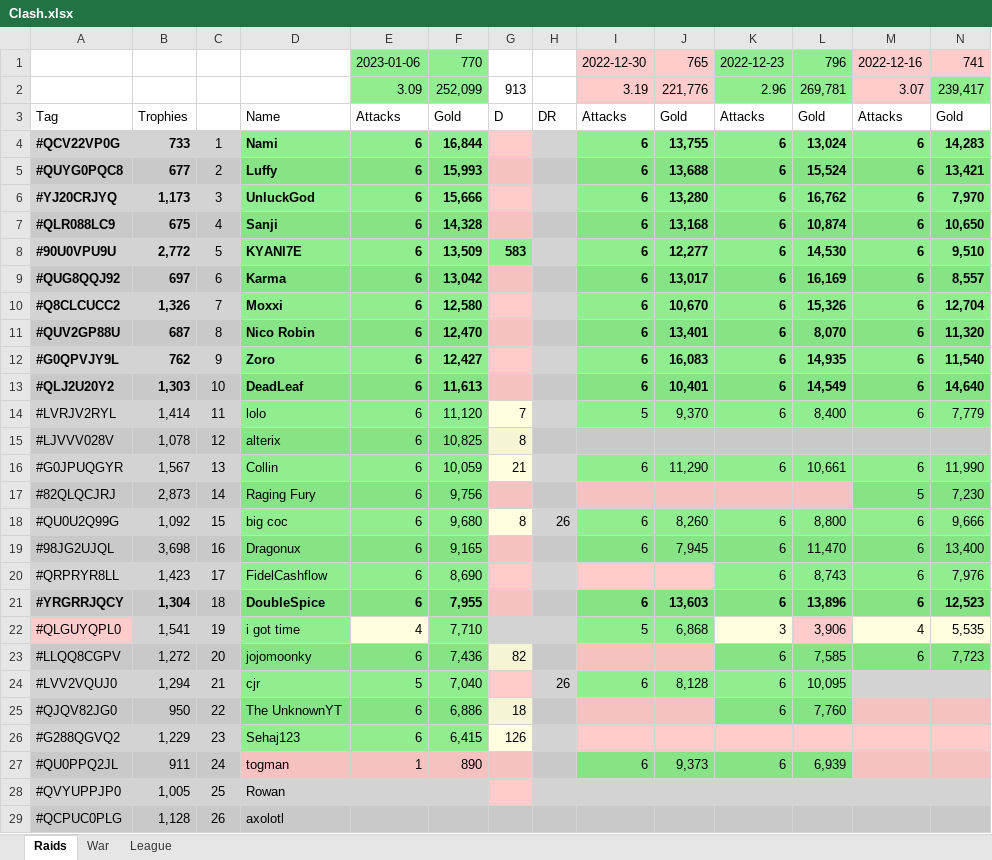
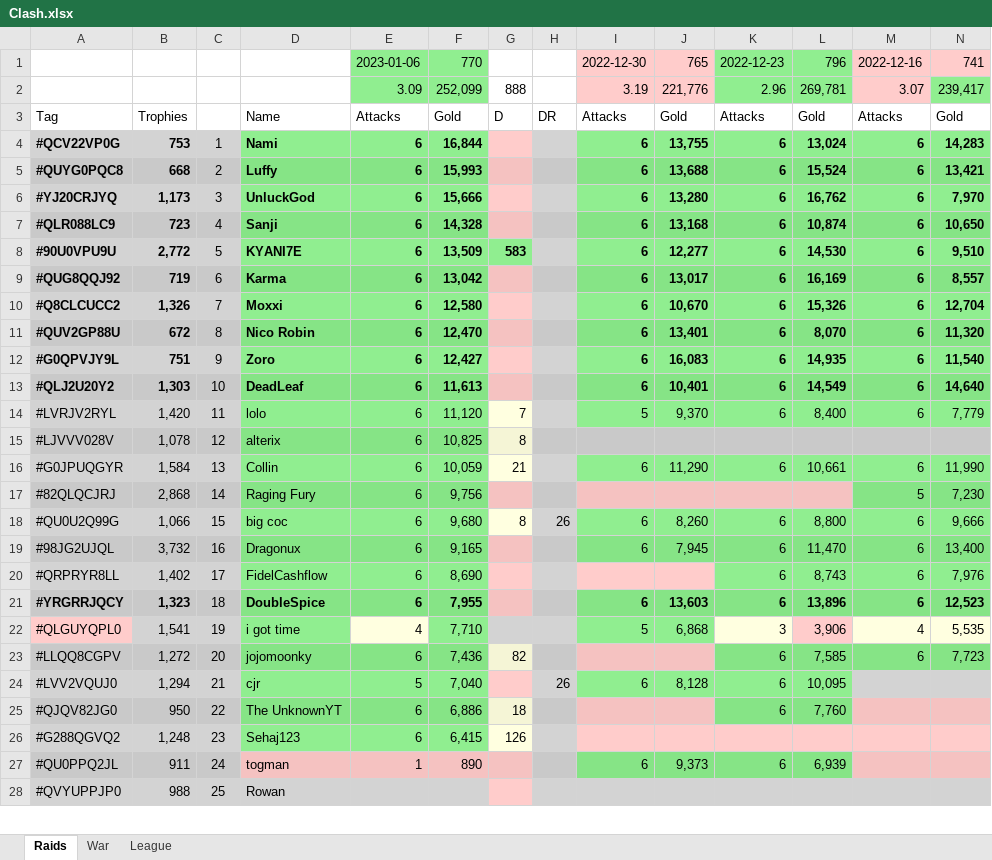
Before and after one commit to KYANI7E/Clans, an Excel workbook: Clash.xlsx, sheet Raids, drawn as a sheet; only a part is shown; values as stored, in another font and other column widths than the file's, no borders; removed rows and columns are numbered as before the commit, all else as after; rows hold the shown columns only; the diff covers the shown part only; the diff names each change by its address in the sheet, - before the commit and + after, or states it on an @@ line.

Commit message:
updating the clash file from bat automatic run

```diff
--- a/Clash.xlsx (sheet Raids)
+++ b/Clash.xlsx (sheet Raids)
-G2: 913
+G2: 888
-B4: 733
+B4: 753
-B5: 677
+B5: 668
-B7: 675
+B7: 723
-B9: 697
+B9: 719
-B11: 687
+B11: 672
-B12: 762
+B12: 751
-B14: 1,414
+B14: 1,420
-B16: 1,567
+B16: 1,584
-B17: 2,873
+B17: 2,868
-B18: 1,092
+B18: 1,066
-B19: 3,698
+B19: 3,732
-B20: 1,423
+B20: 1,402
-B21: 1,304
+B21: 1,323
-B26: 1,229
+B26: 1,248
-B28: 1,005
+B28: 988
-row 29: #QCPUC0PLG | 1,128 | 26 | axolotl
```
Also changed, not shown: 4 added rows, 3 removed rows, 21 edited cells and cell formats elsewhere in this sheet.
